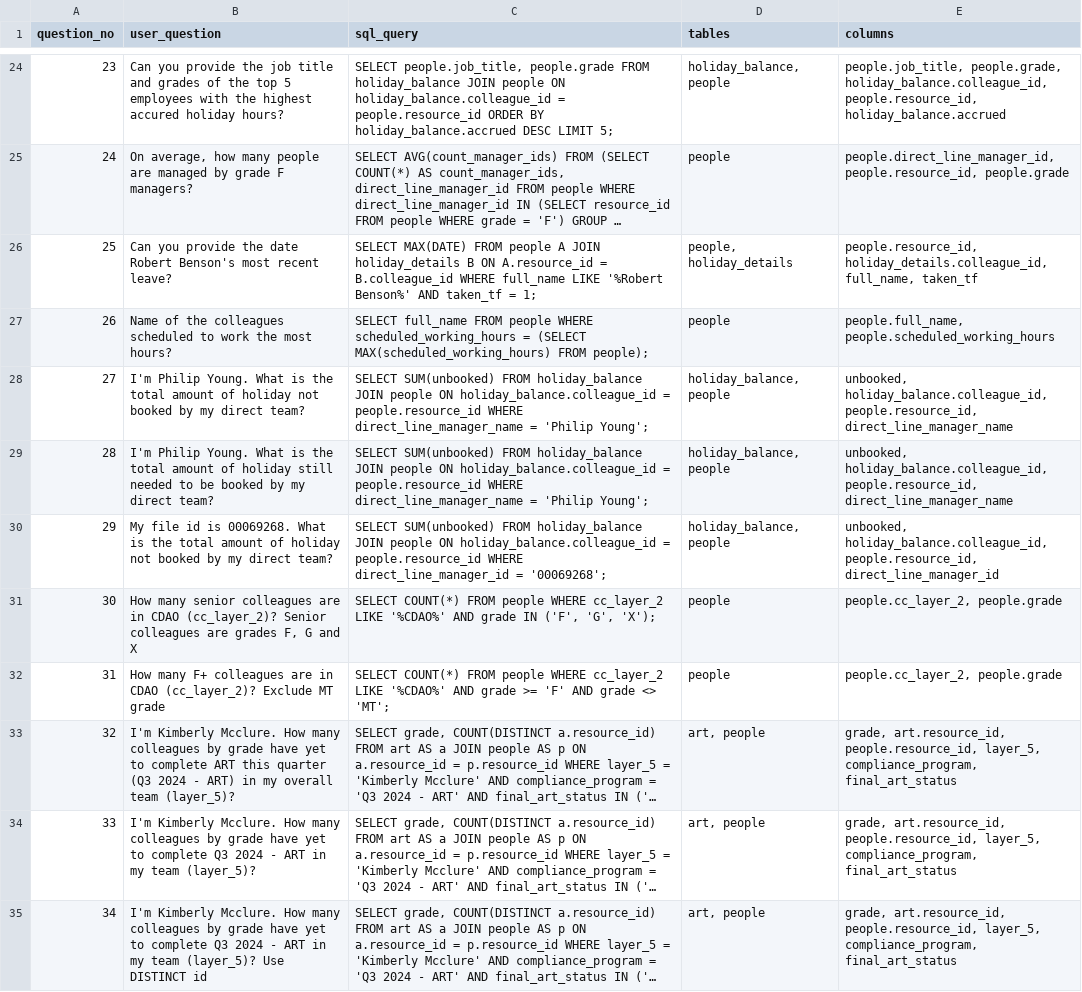
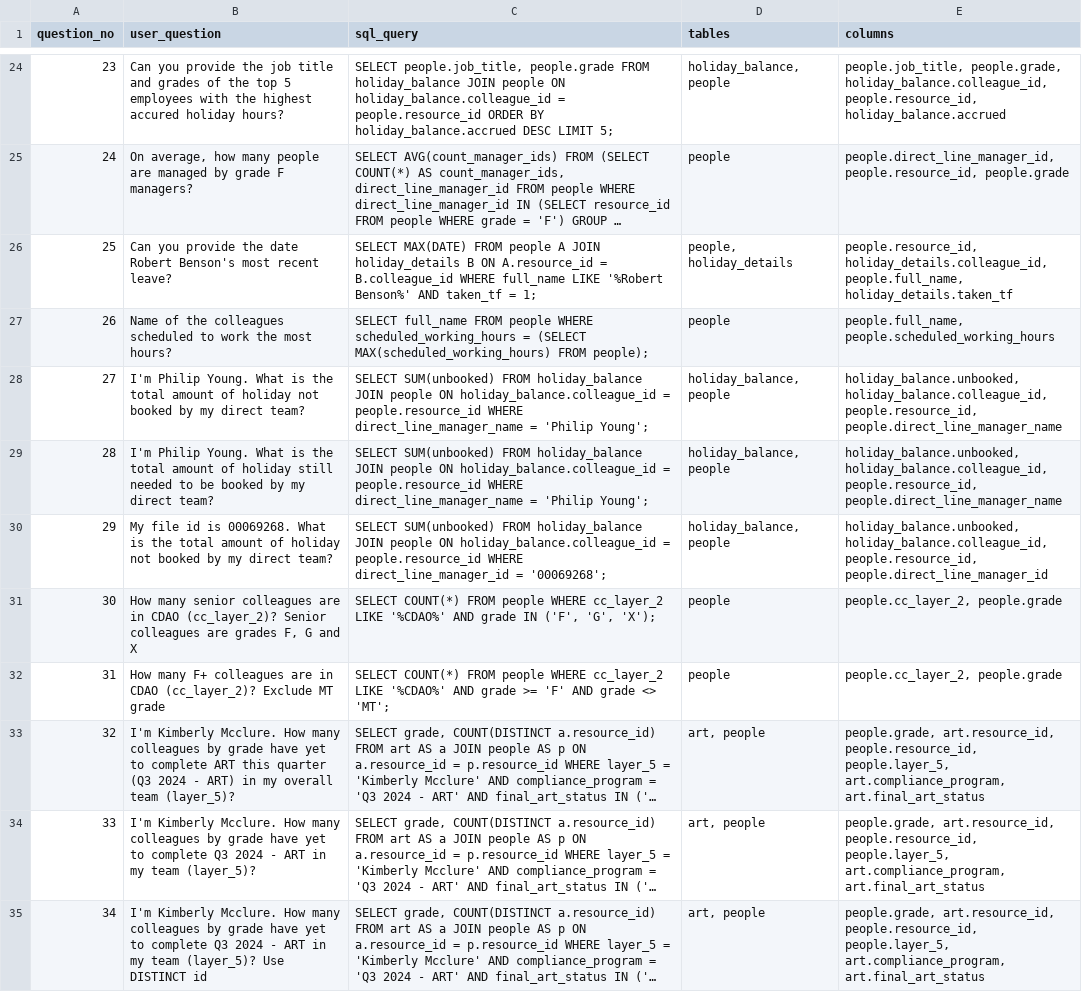
Before and after one commit to Jacob-Ismail-Curtis/text-2-sql, a CSV file: processed_sql_rag_eval.csv, drawn as a sheet; only a part is shown, gaps mark what is left out; long unchanged cells end in …; the diff covers the shown part only; the diff names each change by its address in the sheet, - before the commit and + after, or states it on an @@ line.

Commit message:
added table names to columns in csv

```diff
--- a/processed_sql_rag_eval.csv
+++ b/processed_sql_rag_eval.csv
-E26 (columns): people.resource_id, holiday_details.colleague_id, full_name, taken_tf
+E26 (columns): people.resource_id, holiday_details.colleague_id, people.full_name, holiday_details.taken_tf
-E28:E29 (columns): unbooked, holiday_balance.colleague_id, people.resource_id, direct_line_manager_name
+E28:E29 (columns): holiday_balance.unbooked, holiday_balance.colleague_id, people.resource_id, people.direct_line_manager_name
-E30 (columns): unbooked, holiday_balance.colleague_id, people.resource_id, direct_line_manager_id
+E30 (columns): holiday_balance.unbooked, holiday_balance.colleague_id, people.resource_id, people.direct_line_manager_id
-E33:E35 (columns): grade, art.resource_id, people.resource_id, layer_5, compliance_program, final_art_status
+E33:E35 (columns): people.grade, art.resource_id, people.resource_id, people.layer_5, art.compliance_program, art.final_art_status
```
Also changed, not shown: 8 edited cells elsewhere in this file.
